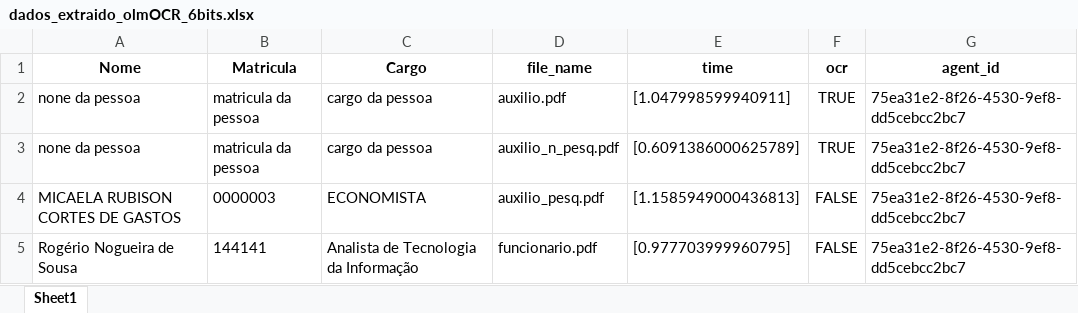
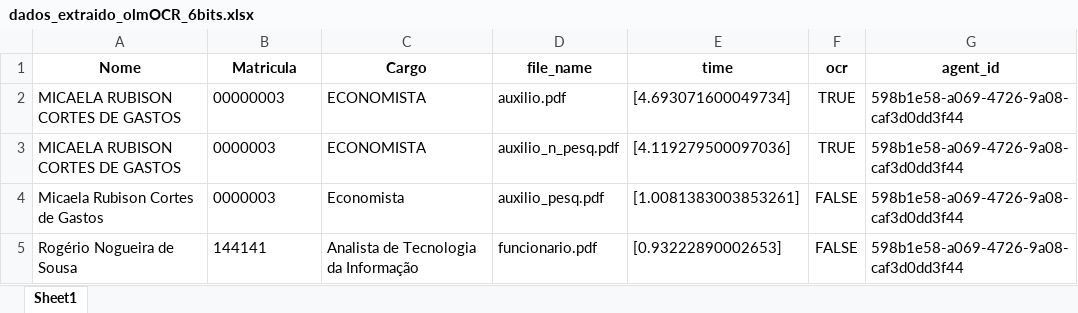
Before and after one commit to rogernogueira/caam, an Excel workbook: dados_extraido_olmOCR_6bits.xlsx, sheet Sheet1, drawn as a sheet; values as stored, in another font and other column widths than the file's, no borders; removed rows and columns are numbered as before the commit, all else as after; the diff names each change by its address in the sheet, - before the commit and + after, or states it on an @@ line.

```diff
--- a/dados_extraido_olmOCR_6bits.xlsx (sheet Sheet1)
+++ b/dados_extraido_olmOCR_6bits.xlsx (sheet Sheet1)
-row 2: none da pessoa | matricula da pessoa | cargo da pessoa | auxilio.pdf | [1.047998599940911] | TRUE | 75ea31e2-8f26-4530-9ef8-dd5cebcc2bc7
-row 3: none da pessoa | matricula da pessoa | cargo da pessoa | auxilio_n_pesq.pdf | [0.6091386000625789] | TRUE | 75ea31e2-8f26-4530-9ef8-dd5cebcc2bc7
+row 2: MICAELA RUBISON CORTES DE GASTOS | 00000003 | ECONOMISTA | auxilio.pdf | [4.693071600049734] | TRUE | 598b1e58-a069-4726-9a08-caf3d0dd3f44
-D3 (file_name): auxilio_pesq.pdf
+D3 (file_name): auxilio_n_pesq.pdf
-E3 (time): [1.1585949000436813]
+E3 (time): [4.119279500097036]
-F3 (ocr): FALSE
+F3 (ocr): TRUE
-G3 (agent_id): 75ea31e2-8f26-4530-9ef8-dd5cebcc2bc7
+G3 (agent_id): 598b1e58-a069-4726-9a08-caf3d0dd3f44
+row 4: Micaela Rubison Cortes de Gastos | 0000003 | Economista | auxilio_pesq.pdf | [1.0081383003853261] | FALSE | 598b1e58-a069-4726-9a08-caf3d0dd3f44
-E5 (time): [0.977703999960795]
+E5 (time): [0.93222890002653]
-G5 (agent_id): 75ea31e2-8f26-4530-9ef8-dd5cebcc2bc7
+G5 (agent_id): 598b1e58-a069-4726-9a08-caf3d0dd3f44
```
Also changed, not shown: dados/funcionario.xlsx, 9 other files.
